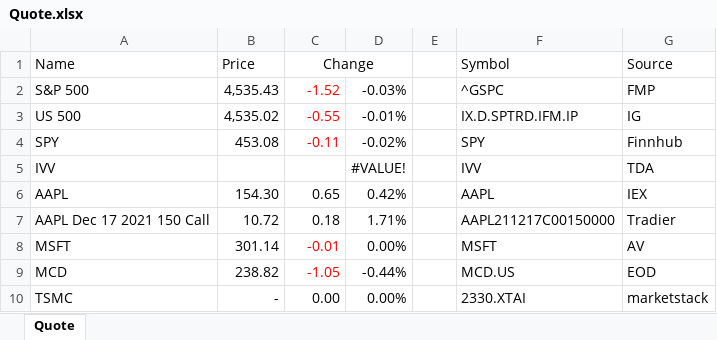
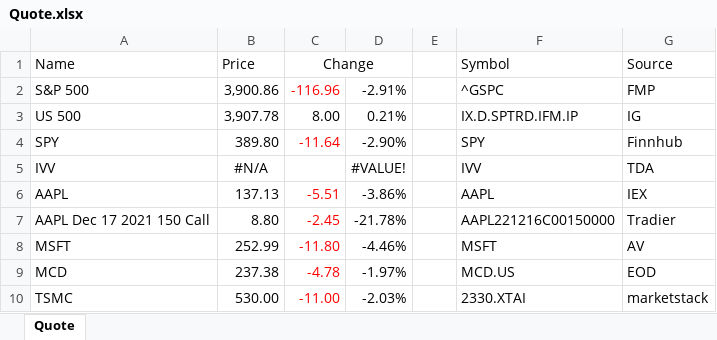
Before and after one commit to gabey9/XLQuote, an Excel workbook: Examples/Quote.xlsx, sheet Quote, drawn as a sheet; only a part is shown; values as stored, in another font and other column widths than the file's, no borders; the diff covers the shown part only; the diff names each change by its address in the sheet, - before the commit and + after, or states it on an @@ line.

Commit message:
Add files via upload

```diff
--- a/Examples/Quote.xlsx (sheet Quote)
+++ b/Examples/Quote.xlsx (sheet Quote)
-B2 (Price): 4,535.43
+B2 (Price): 3,900.86
-C2 (Change): -1.52
+C2 (Change): -116.96
-D2: -0.03%
+D2: -2.91%
-B3 (Price): 4,535.02
+B3 (Price): 3,907.78
-C3 (Change): -0.55
+C3 (Change): 8.00
-C3 text colour: #FF0000
+C3 text colour: black
-D3: -0.01%
+D3: 0.21%
-B4 (Price): 453.08
+B4 (Price): 389.80
-C4 (Change): -0.11
+C4 (Change): -11.64
-D4: -0.02%
+D4: -2.90%
-B5 (Price): (empty)
+B5 (Price): #N/A
-B6 (Price): 154.30
+B6 (Price): 137.13
-C6 (Change): 0.65
+C6 (Change): -5.51
-C6:C7 text colour: black
+C6:C7 text colour: #FF0000
-D6: 0.42%
+D6: -3.86%
-B7 (Price): 10.72
+B7 (Price): 8.80
-C7 (Change): 0.18
+C7 (Change): -2.45
-D7: 1.71%
+D7: -21.78%
-F7 (Symbol): AAPL211217C00150000
+F7 (Symbol): AAPL221216C00150000
-B8 (Price): 301.14
+B8 (Price): 252.99
-C8 (Change): -0.01
+C8 (Change): -11.80
-D8: 0.00%
+D8: -4.46%
-B9 (Price): 238.82
+B9 (Price): 237.38
-C9 (Change): -1.05
+C9 (Change): -4.78
-D9: -0.44%
+D9: -1.97%
-B10 (Price): -
+B10 (Price): 530.00
-C10 (Change): 0.00
+C10 (Change): -11.00
-C10 text colour: black
+C10 text colour: #FF0000
-D10: 0.00%
+D10: -2.03%
```
Also changed, not shown: 1 added row, 9 edited cells and cell formats elsewhere in this sheet.
